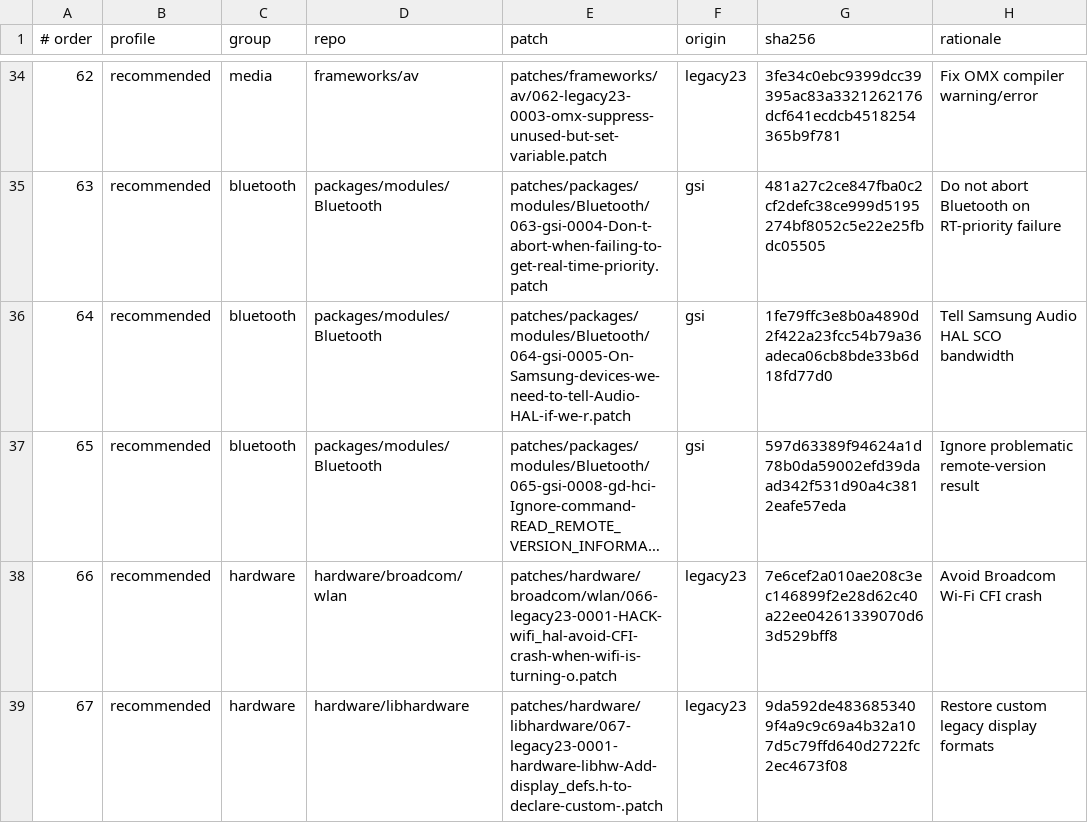
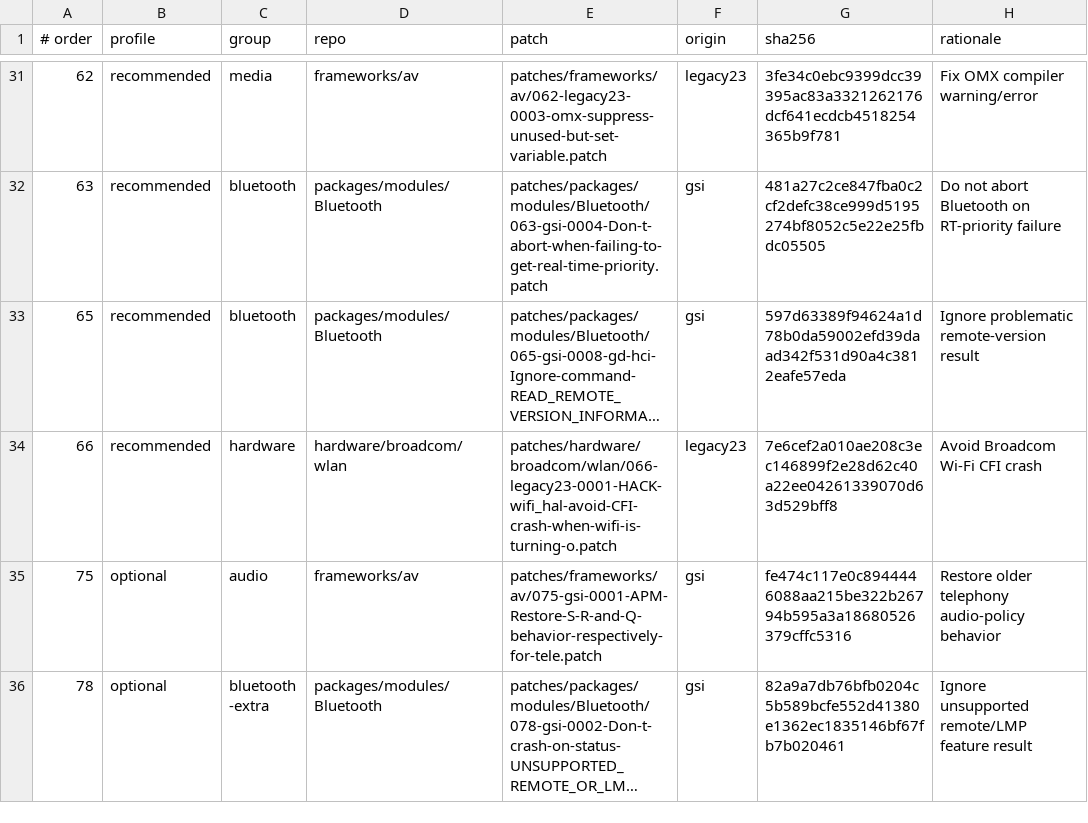
Before and after one commit to zhafknight/los_patches, a TSV file: los-23.2_n7000/manifest.tsv, drawn as a sheet; only a part is shown, gaps mark what is left out; the shorter side is filled out with more unchanged rows; long unchanged cells end in …; removed rows and columns are numbered as before the commit, all else as after; the diff covers the shown part only; the diff names each change by its address in the sheet, - before the commit and + after, or states it on an @@ line.

Commit message:
drop and add patches pt3

```diff
--- a/los-23.2_n7000/manifest.tsv
+++ b/los-23.2_n7000/manifest.tsv
-row 36: 64 | recommended | bluetooth | packages/modules/Bluetooth | patches/packages/modules/Bluetooth/064-gsi-0005-On-Samsung-devices-we-need-to-tell-Audio-HAL-if-we-r.patch | gsi | 1fe79ffc3e8b0a4890d2f422a23fcc54b79a36adeca06cb8bde33b6d18fd77d0 | Tell Samsung Audio HAL SCO bandwidth
-row 39: 67 | recommended | hardware | hardware/libhardware | patches/hardware/libhardware/067-legacy23-0001-hardware-libhw-Add-display_defs.h-to-declare-custom-.patch | legacy23 | 9da592de4836853409f4a9c9c69a4b32a107d5c79ffd640d2722fc2ec4673f08 | Restore custom legacy display formats
```
Also changed, not shown: 2 added rows and 6 removed rows elsewhere in this file, 12 other files.
